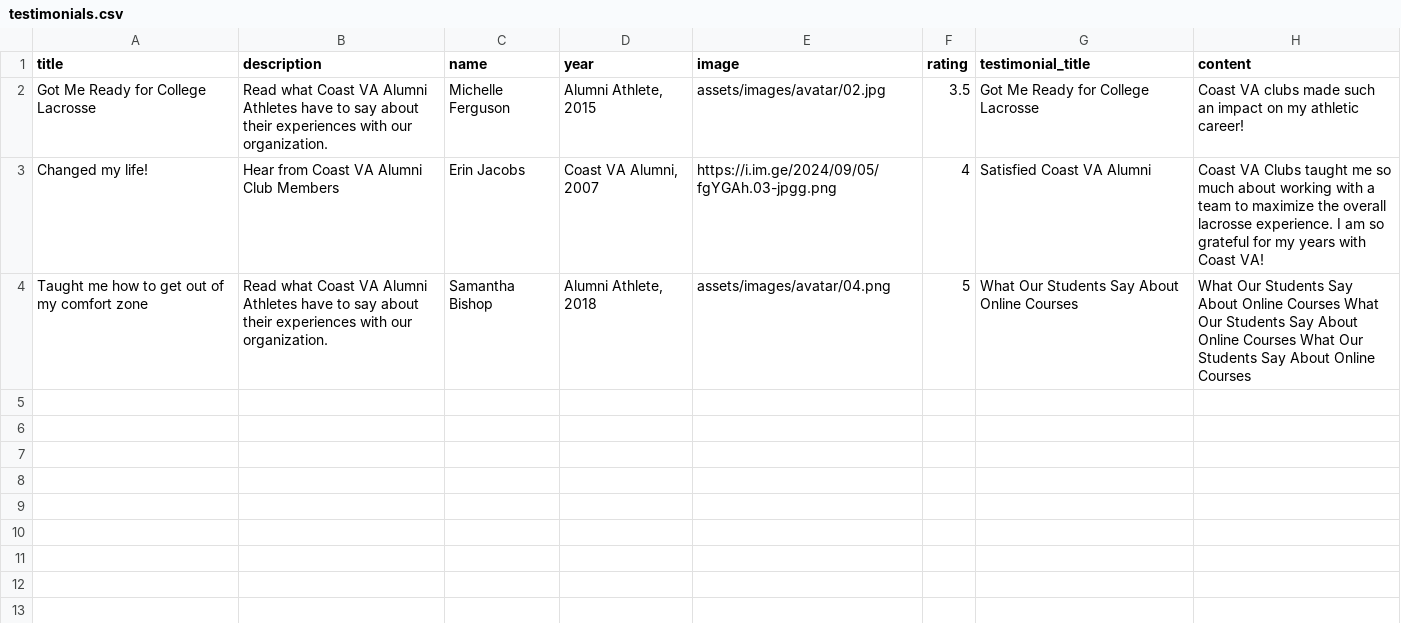
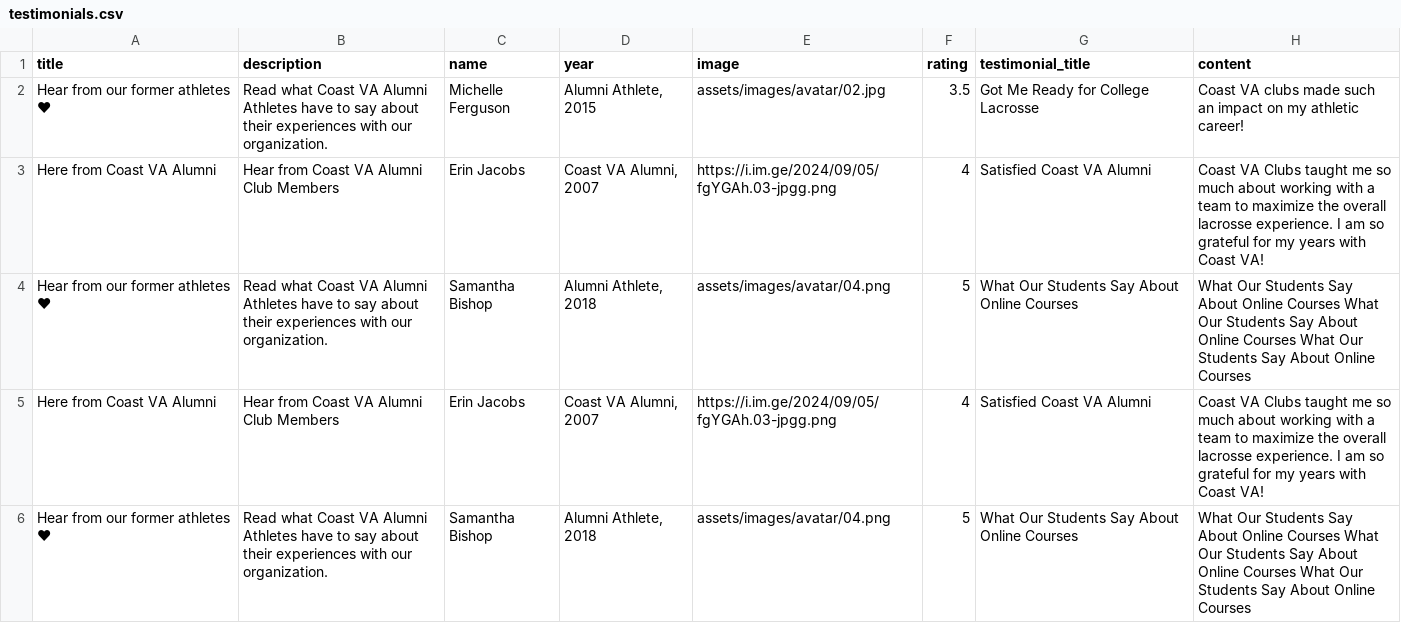
Before and after one commit to alissatroiano/coast-va, a CSV file: assets/data/testimonials.csv, drawn as a sheet; the diff names each change by its address in the sheet, - before the commit and + after, or states it on an @@ line.

Commit message:
Update testimonials.csv from Google Sheets

```diff
--- a/assets/data/testimonials.csv
+++ b/assets/data/testimonials.csv
-A2 (title): Got Me Ready for College Lacrosse
+A2 (title): Hear from our former athletes ❤
-A3 (title): Changed my life!
+A3 (title): Here from Coast VA Alumni
-A4 (title): Taught me how to get out of my comfort zone
+A4 (title): Hear from our former athletes ❤
+row 5: Here from Coast VA Alumni | Hear from Coast VA Alumni Club Members | Erin Jacobs | Coast VA Alumni, 2007 | https://i.im.ge/2024/09/05/fgYGAh.03-jpgg.png | 4 | Satisfied Coast VA Alumni | Coast VA Clubs taught me so much about working with a team to maximize the overall lacrosse experience. I am so grateful for my years with Coast VA!
+row 6: Hear from our former athletes ❤ | Read what Coast VA Alumni Athletes have to say about their experiences with our organization. | Samantha Bishop | Alumni Athlete, 2018 | assets/images/avatar/04.png | 5 | What Our Students Say About Online Courses | What Our Students Say About Online Courses What Our Students Say About Online Courses What Our Students Say About Online Courses
```
